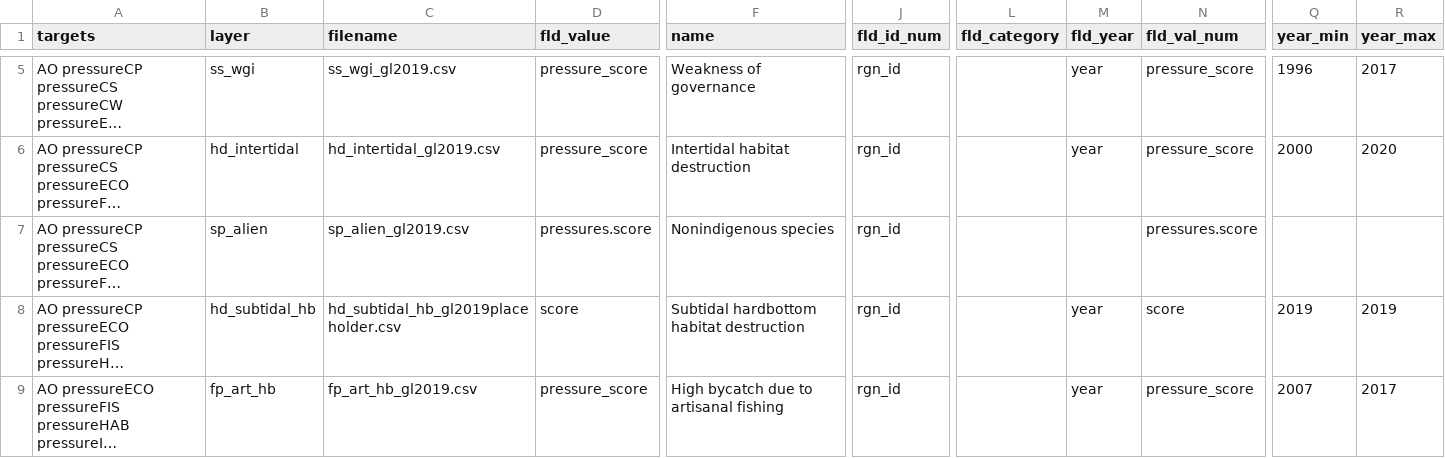
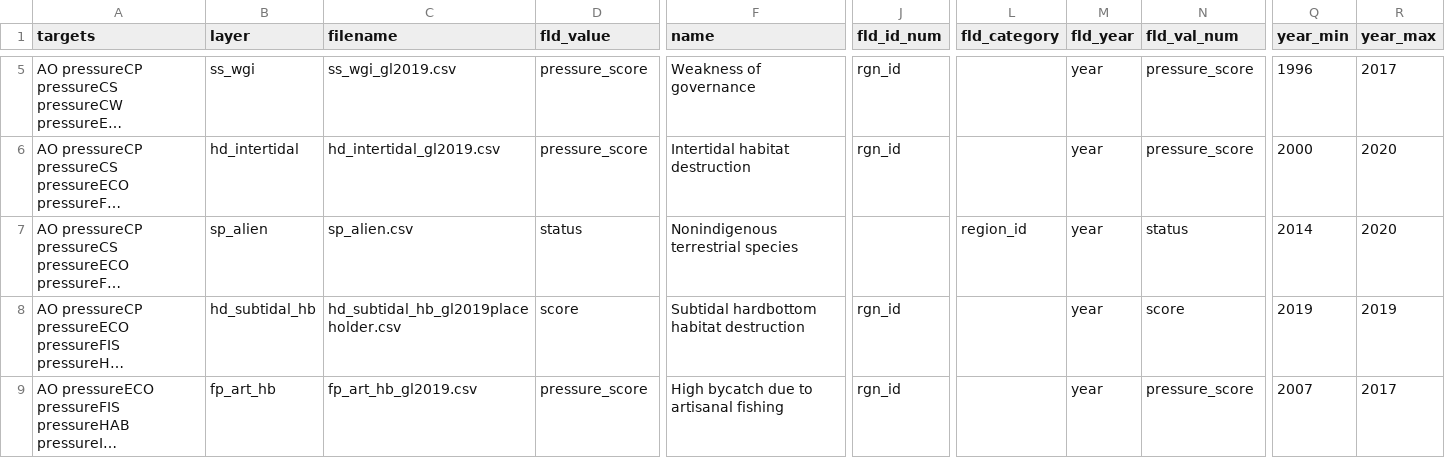
Before and after one commit to OHI-4site/tet-scores, a CSV file: region/layers.csv, drawn as a sheet; only a part is shown, gaps mark what is left out; long unchanged cells end in …; the diff covers the shown part only; the diff names each change by its address in the sheet, - before the commit and + after, or states it on an @@ line.

Commit message:
updated sp_alien pressure in layers.csv, matrix

```diff
--- a/region/layers.csv
+++ b/region/layers.csv
-C7 (filename): sp_alien_gl2019.csv
+C7 (filename): sp_alien.csv
-D7 (fld_value): pressures.score
+D7 (fld_value): status
-F7 (name): Nonindigenous species
+F7 (name): Nonindigenous terrestrial species
-J7 (fld_id_num): rgn_id
+J7 (fld_id_num): (empty)
-L7 (fld_category): (empty)
+L7 (fld_category): region_id
-M7 (fld_year): (empty)
+M7 (fld_year): year
-N7 (fld_val_num): pressures.score
+N7 (fld_val_num): status
-Q7 (year_min): (empty)
+Q7 (year_min): 2014
-R7 (year_max): (empty)
+R7 (year_max): 2020
```
Also changed, not shown: 2 edited cells elsewhere in this file, region/conf/pressures_matrix.csv, region/scores.csv, 1 other file.
